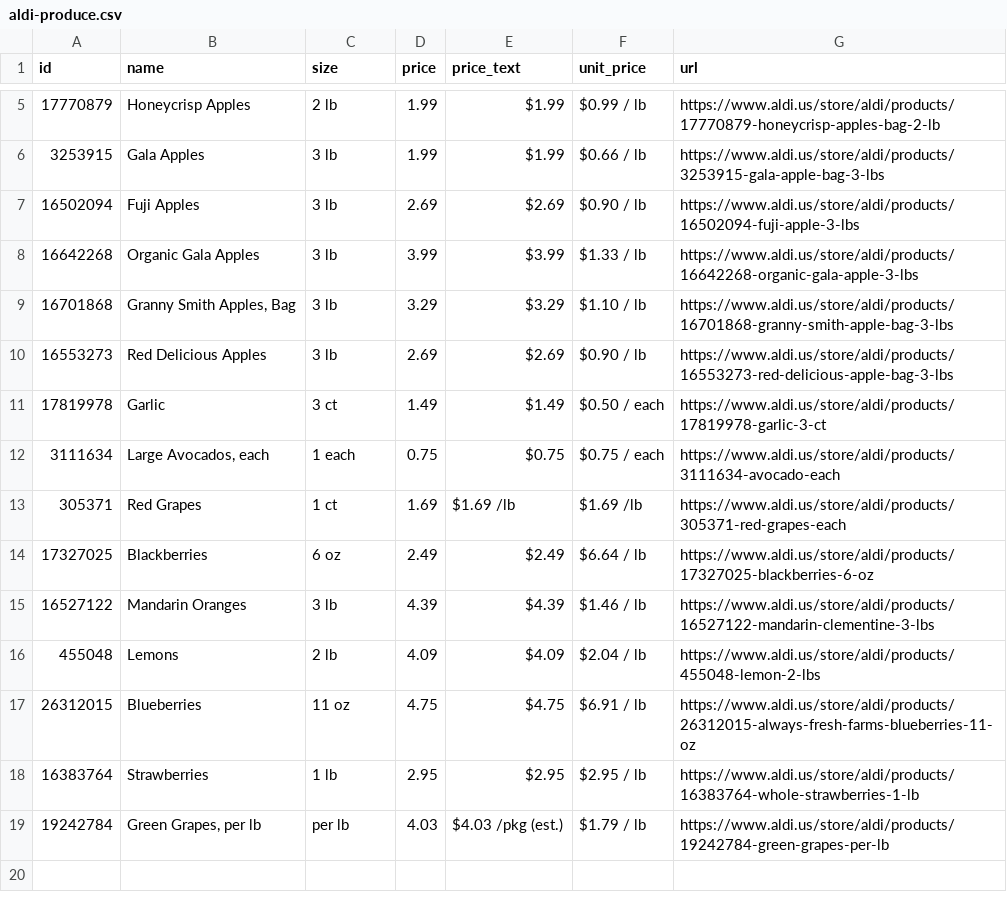
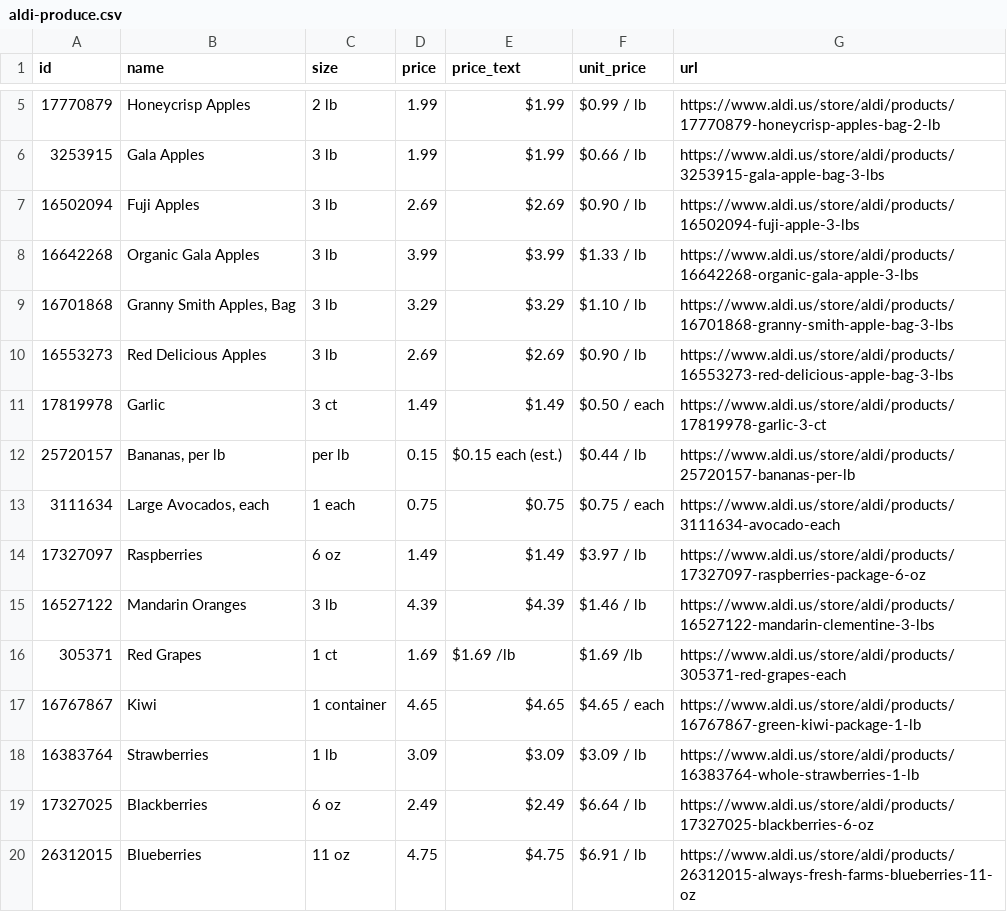
Before and after one commit to Yitz42/groceries-, a CSV file: aldi-produce.csv, drawn as a sheet; only a part is shown, gaps mark what is left out.

```diff
--- a/aldi-produce.csv
+++ b/aldi-produce.csv
@@ -11,9 +11,10 @@ id,name,size,price,price_text,unit_price,url
 17819978,Garlic,3 ct,1.49,$1.49,$0.50 / each,https://www.aldi.us/store/aldi/products/17819978-garlic-3-ct
+25720157,"Bananas, per lb",per lb,0.15,$0.15 each (est.),$0.44 / lb,https://www.aldi.us/store/aldi/products/25720157-bananas-per-lb
 3111634,"Large Avocados, each",1 each,0.75,$0.75,$0.75 / each,https://www.aldi.us/store/aldi/products/3111634-avocado-each
+17327097,Raspberries,6 oz,1.49,$1.49,$3.97 / lb,https://www.aldi.us/store/aldi/products/17327097-raspberries-package-6-oz
+16527122,Mandarin Oranges,3 lb,4.39,$4.39,$1.46 / lb,https://www.aldi.us/store/aldi/products/16527122-mandarin-clementine-3-lbs
 305371,Red Grapes,1 ct,1.69,$1.69 /lb,$1.69 /lb,https://www.aldi.us/store/aldi/products/305371-red-grapes-each
+16767867,Kiwi,1 container,4.65,$4.65,$4.65 / each,https://www.aldi.us/store/aldi/products/16767867-green-kiwi-package-1-lb
+16383764,Strawberries,1 lb,3.09,$3.09,$3.09 / lb,https://www.aldi.us/store/aldi/products/16383764-whole-strawberries-1-lb
 17327025,Blackberries,6 oz,2.49,$2.49,$6.64 / lb,https://www.aldi.us/store/aldi/products/17327025-blackberries-6-oz
-16527122,Mandarin Oranges,3 lb,4.39,$4.39,$1.46 / lb,https://www.aldi.us/store/aldi/products/16527122-mandarin-clementine-3-lbs
-455048,Lemons,2 lb,4.09,$4.09,$2.04 / lb,https://www.aldi.us/store/aldi/products/455048-lemon-2-lbs
 26312015,Blueberries,11 oz,4.75,$4.75,$6.91 / lb,https://www.aldi.us/store/aldi/products/26312015-always-fresh-farms-blueberries-11-oz
-16383764,Strawberries,1 lb,2.95,$2.95,$2.95 / lb,https://www.aldi.us/store/aldi/products/16383764-whole-strawberries-1-lb
-19242784,"Green Grapes, per lb",per lb,4.03,$4.03 /pkg (est.),$1.79 / lb,https://www.aldi.us/store/aldi/products/19242784-green-grapes-per-lb
```
Also changed, not shown: 2 other files.
